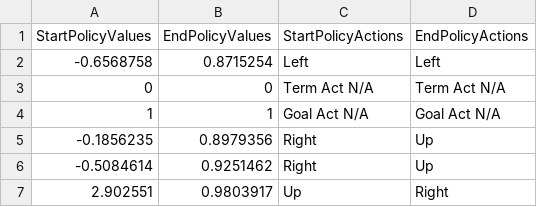
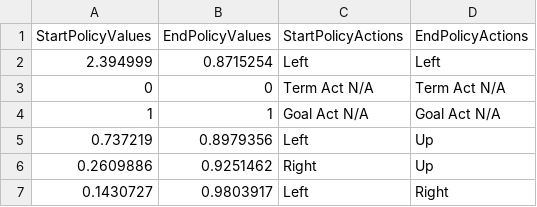
Before and after one commit to crh82/BellmanProject, a CSV file: Assets/TestResults/TestLittleWorldFromRandom.csv, drawn as a sheet.

```diff
--- a/Assets/TestResults/TestLittleWorldFromRandom.csv
+++ b/Assets/TestResults/TestLittleWorldFromRandom.csv
@@ -1,7 +1,7 @@
 StartPolicyValues,EndPolicyValues,StartPolicyActions,EndPolicyActions
--0.6568758,0.8715254,Left,Left
+2.394999,0.8715254,Left,Left
 0,0,Term Act N/A,Term Act N/A
 1,1,Goal Act N/A,Goal Act N/A
--0.1856235,0.8979356,Right,Up
--0.5084614,0.9251462,Right,Up
-2.902551,0.9803917,Up,Right
+0.737219,0.8979356,Left,Up
+0.2609886,0.9251462,Right,Up
+0.1430727,0.9803917,Left,Right
```
Also changed, not shown: Assets/TestResults/TestResultsRNGWRandToOpt.csv, 10 other files.
